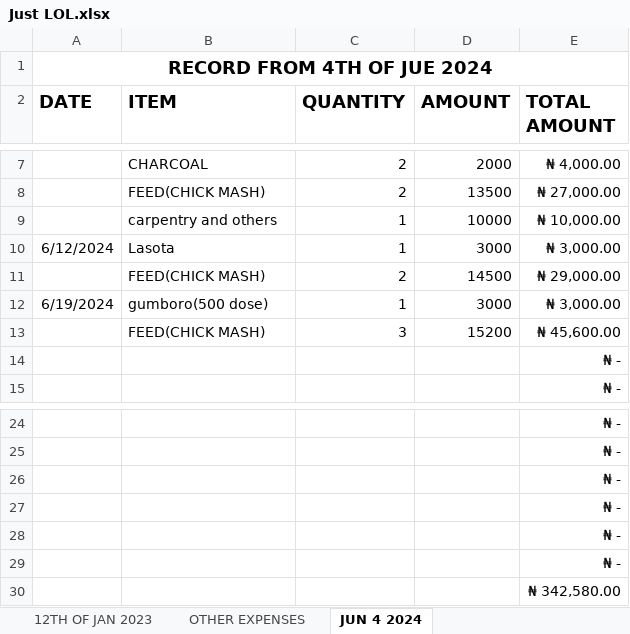
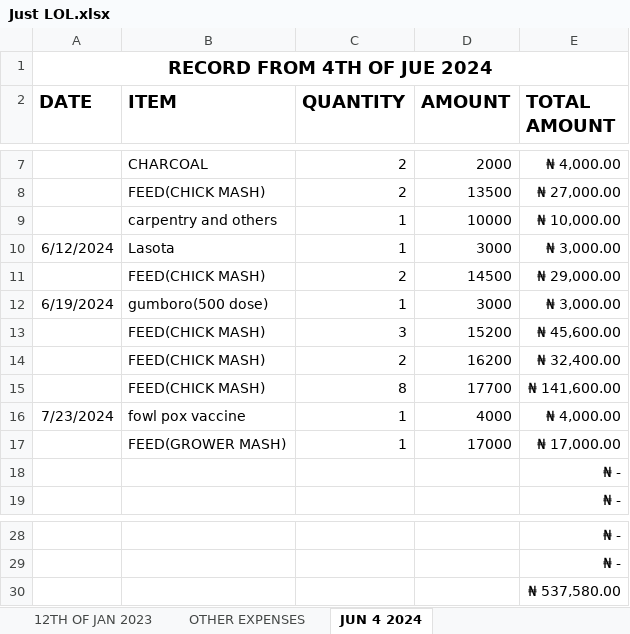
Before and after one commit to Abman2/zero_day, an Excel workbook: B/Just LOL.xlsx, sheet JUN 4 2024, drawn as a sheet; only a part is shown, gaps mark what is left out; values as stored, in another font and other column widths than the file's, no borders; removed rows and columns are numbered as before the commit, all else as after; the diff names each change by its address in the sheet, - before the commit and + after, or states it on an @@ line.

```diff
--- a/B/Just LOL.xlsx (sheet JUN 4 2024)
+++ b/B/Just LOL.xlsx (sheet JUN 4 2024)
+row 14:  | FEED(CHICK MASH) | 2 | 16200 | ₦ 32,400.00
+row 15:  | FEED(CHICK MASH) | 8 | 17700 | ₦ 141,600.00
+row 16: 7/23/2024 | fowl pox vaccine | 1 | 4000 | ₦ 4,000.00
+row 17:  | FEED(GROWER MASH) | 1 | 17000 | ₦ 17,000.00
-E30 (TOTAL AMOUNT): ₦ -
+E30 (TOTAL AMOUNT): ₦ 537,580.00
-row 27:  |  |  |  | ₦ -
-row 28:  |  |  |  | ₦ -
-row 29:  |  |  |  | ₦ -
-row 30:  |  |  |  | ₦ 342,580.00
```
Also changed, not shown: formulas that keep their value, B/itzgoing-WPS Office.xlsx, 14 other files.
